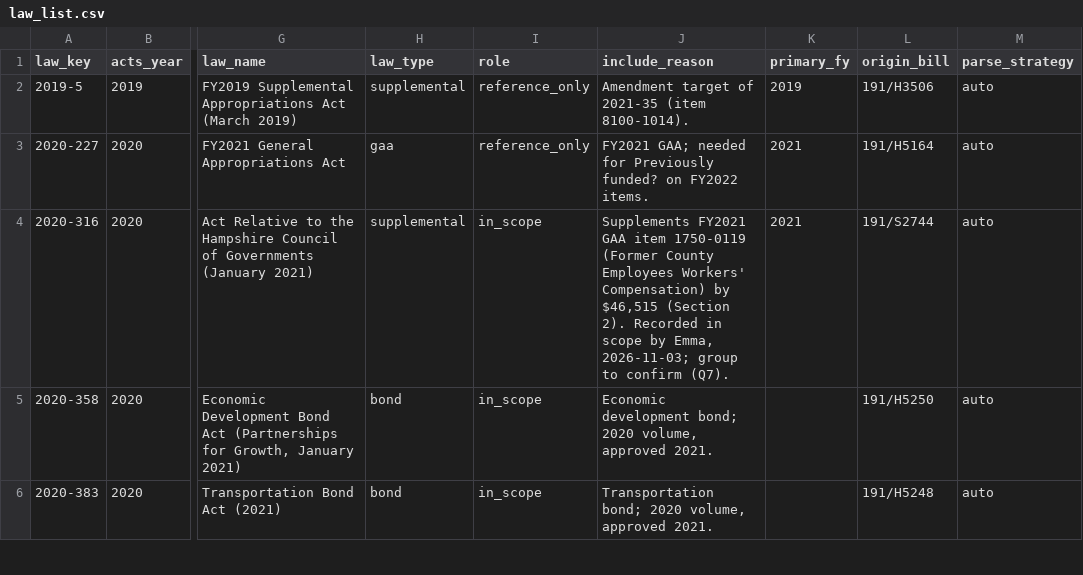
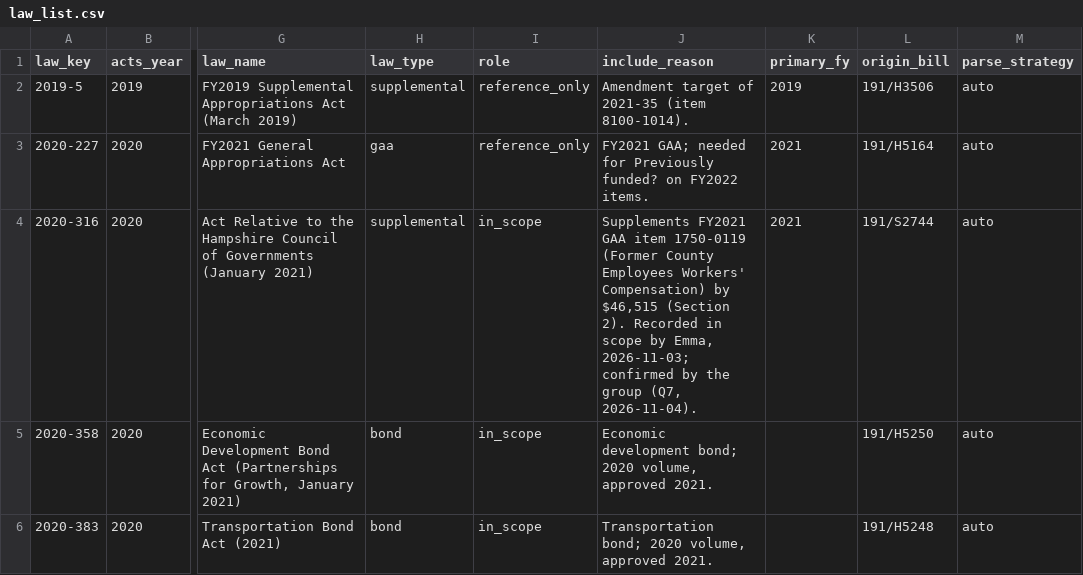
Before and after one commit to EmmaWisniewski/capstone-fall26, a CSV file: config/law_list.csv, drawn as a sheet; only a part is shown, gaps mark what is left out; the diff covers the shown part only; the diff names each change by its address in the sheet, - before the commit and + after, or states it on an @@ line.

```diff
--- a/config/law_list.csv
+++ b/config/law_list.csv
-J4 (include_reason): …Emma, 2026-11-03; group to confirm (Q7).
+J4 (include_reason): …Emma, 2026-11-03; confirmed by the group (Q7, 2026-11-04).
```
Also changed, not shown: 2 edited cells elsewhere in this file, 1 other file.
